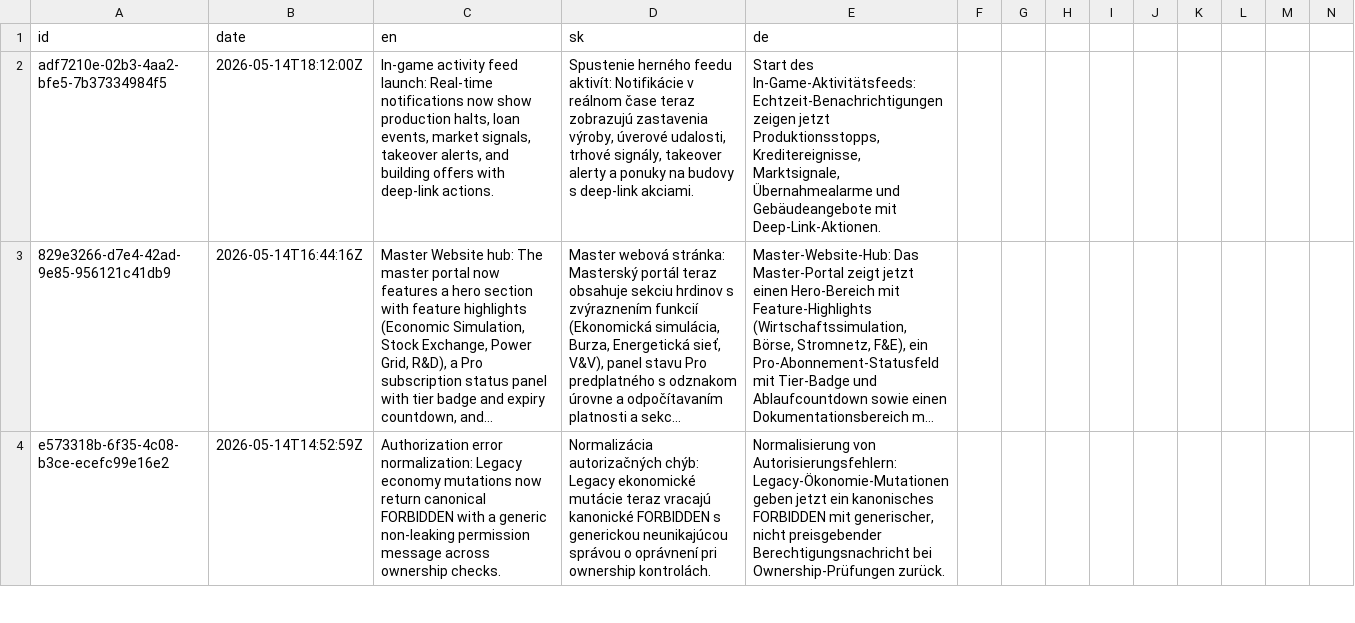
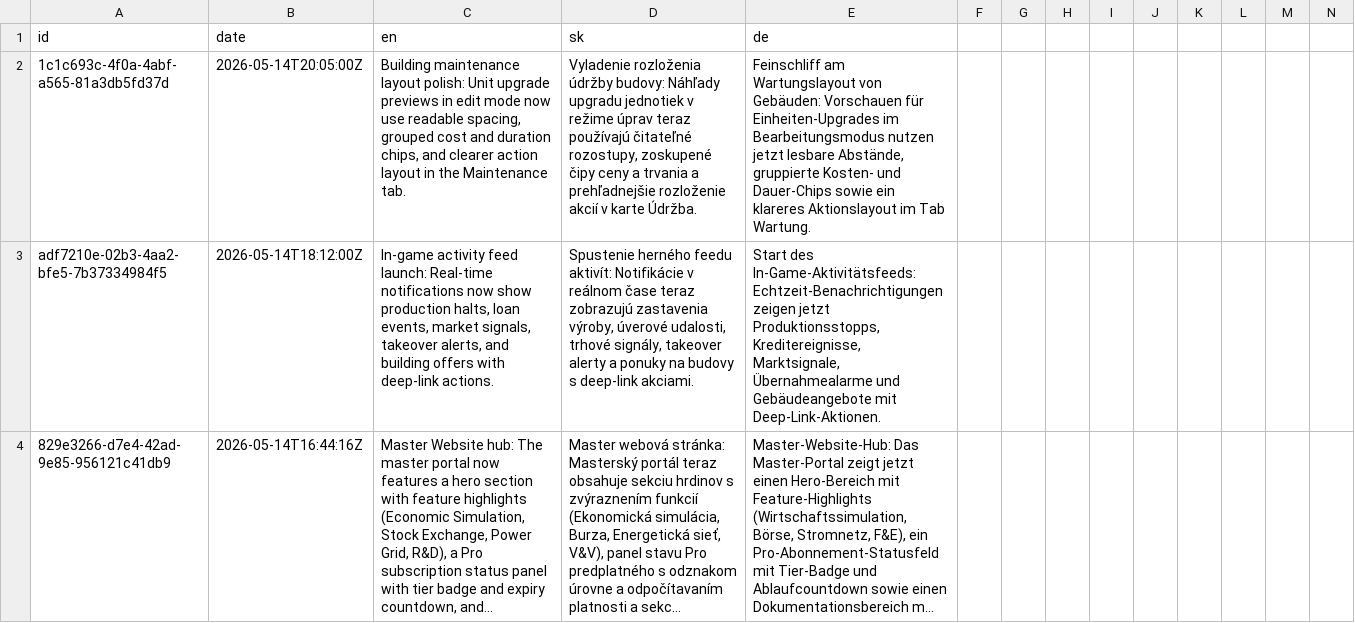
Before and after one commit to ludovit-scholtz/capitalism, a CSV file: CHANGELOG.csv, drawn as a sheet; only a part is shown; the shorter side is filled out with more unchanged rows; long unchanged cells end in …; rows hold the shown columns only; the diff names each change by its address in the sheet, - before the commit and + after, or states it on an @@ line.

Commit message:
refactor: enhance layout and readability in Unit Configuration tab for unit upgrades

```diff
--- a/CHANGELOG.csv
+++ b/CHANGELOG.csv
+row 2: 1c1c693c-4f0a-4abf-a565-81a3db5fd37d | 2026-05-14T20:05:00Z | Building maintenance layout polish: Unit upgrade previews in edit mode now use readable spacing, grouped cost and duration chips, and clearer action layout in the Maintenance tab. | Vyladenie rozloženia údržby budovy: Náhľady upgradu jednotiek v režime úprav teraz používajú čitateľné rozostupy, zoskupené čipy ceny a trvania a prehľadnejšie rozloženie akcií v karte Údržba. | Feinschliff am Wartungslayout von Gebäuden: Vorschauen für Einheiten-Upgrades im Bearbeitungsmodus nutzen jetzt lesbare Abstände, gruppierte Kosten- und Dauer-Chips sowie ein klareres Aktionslayout im Tab Wartung.
```
Also changed, not shown: 2 other files.
